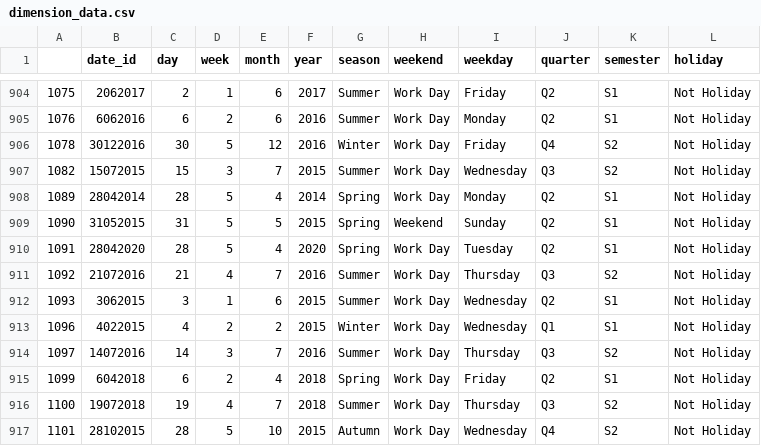
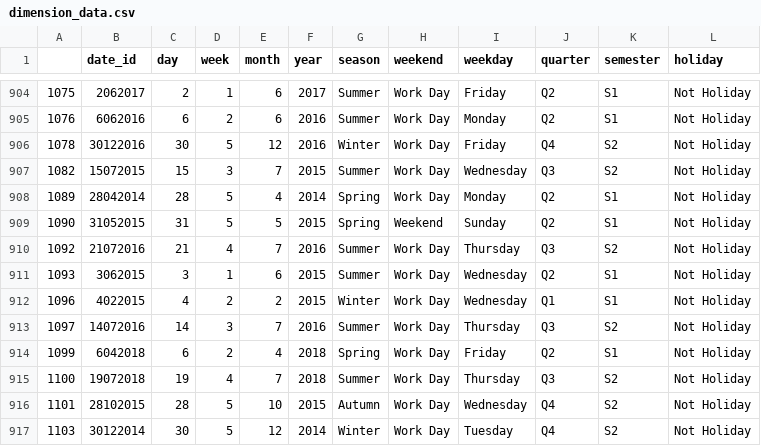
Before and after one commit to beatriz-lima/TPD-Airbnb-Data, a CSV file: processed_dt/dimension_data.csv, drawn as a sheet; only a part is shown, gaps mark what is left out; the shorter side is filled out with more unchanged rows; the diff names each change by its address in the sheet, - before the commit and + after, or states it on an @@ line.

```diff
--- a/processed_dt/dimension_data.csv
+++ b/processed_dt/dimension_data.csv
-row 910: 1091 | 28042020 | 28 | 5 | 4 | 2020 | Spring | Work Day | Tuesday | Q2 | S1 | Not Holiday
```
Also changed, not shown: 2 other files.
